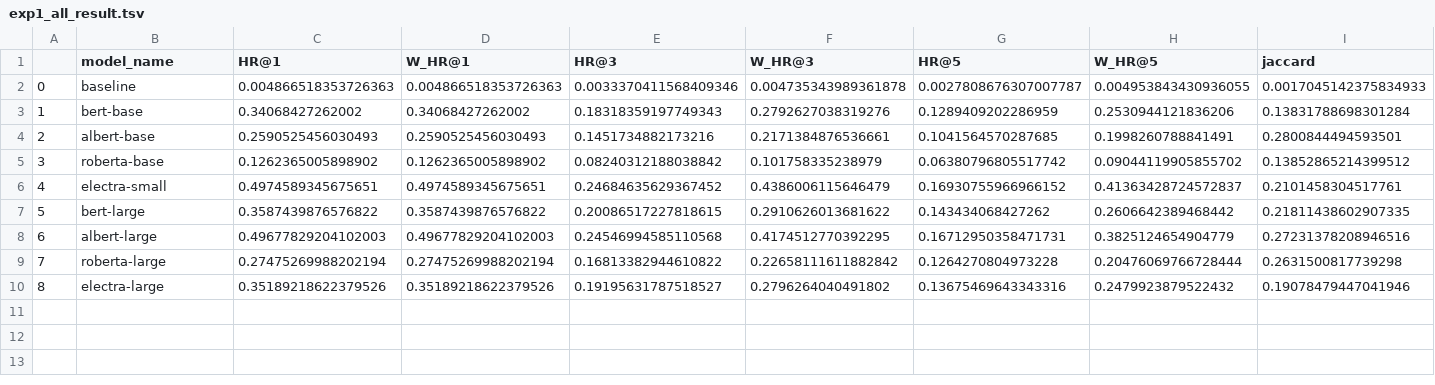
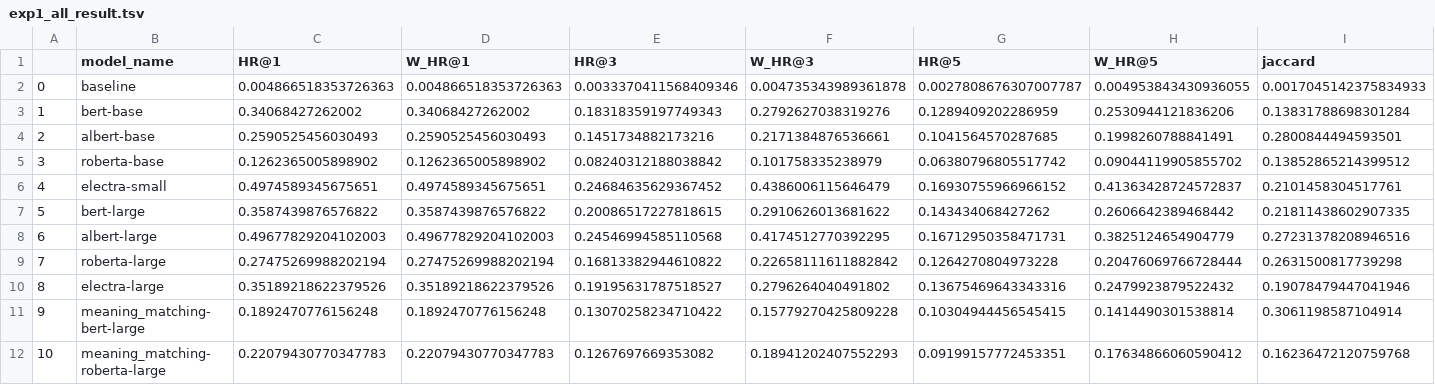
Before and after one commit to MJ-Jang/beyond-distributional, a TSV file: output/exp1_all_result.tsv, drawn as a sheet; only a part is shown; rows hold the shown columns only; the diff names each change by its address in the sheet, - before the commit and + after, or states it on an @@ line.

```diff
--- a/output/exp1_all_result.tsv
+++ b/output/exp1_all_result.tsv
+row 11: 9 | meaning_matching-bert-large | 0.1892470776156248 | 0.1892470776156248 | 0.13070258234710422 | 0.15779270425809228 | 0.10304944456545415 | 0.1414490301538814 | 0.3061198587104914
+row 12: 10 | meaning_matching-roberta-large | 0.22079430770347783 | 0.22079430770347783 | 0.1267697669353082 | 0.18941202407552293 | 0.09199157772453351 | 0.17634866060590412 | 0.16236472120759768
```
Also changed, not shown: output/exp2_all_result.tsv, output/sei_experiment/summary_01.tsv, 2 other files.
